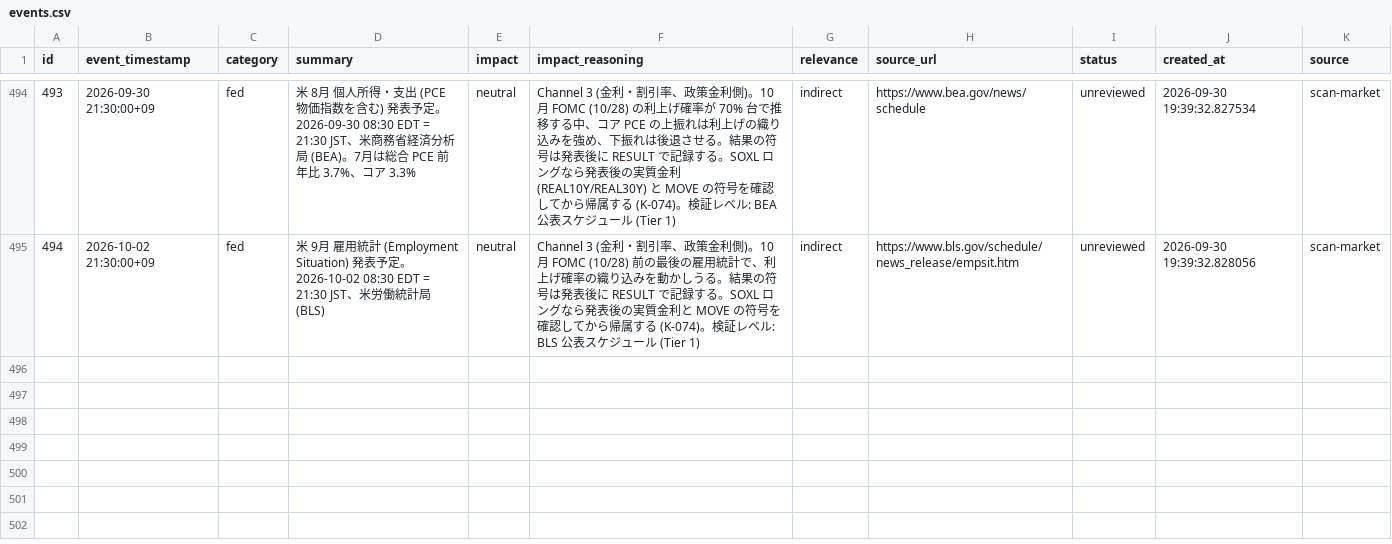
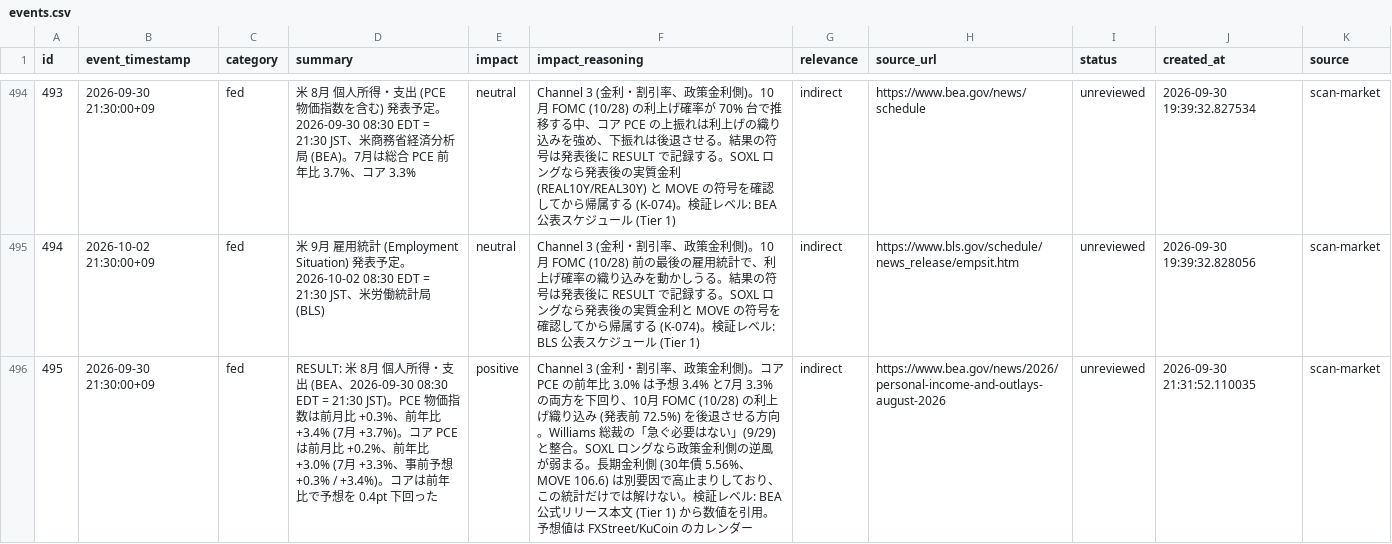
Before and after one commit to ksyunnnn/Master-Sensei, a CSV file: data/db_export/events.csv, drawn as a sheet; only a part is shown, gaps mark what is left out; the diff covers the shown part only; the diff names each change by its address in the sheet, - before the commit and + after, or states it on an @@ line.

```diff
--- a/data/db_export/events.csv
+++ b/data/db_export/events.csv
+row 496: 495 | 2026-09-30 21:30:00+09 | fed | RESULT: 米 8月 個人所得・支出 (BEA、2026-09-30 08:30 EDT = 21:30 JST)。PCE 物価指数は前月比 +0.3%、前年比 +3.4% (7月 +3.7%)。コア PCE は前月比 +0.2%、前年比 +3.0% (7月 +3.3%、事前予想 +0.3% / +3.4%)。コアは前年比で予想を 0.4pt 下回った | positive | Channel 3 (金利・割引率、政策金利側)。コア PCE の前年比 3.0% は予想 3.4% と7月 3.3% の両方を下回り、10月 FOMC (10/28) の利上げ織り込み (発表前 72.5%) を後退させる方向。Williams 総裁の「急ぐ必要はない」(9/29) と整合。SOXL ロングなら政策金利側の逆風が弱まる。長期金利側 (30年債 5.56%、MOVE 106.6) は別要因で高止まりしており、この統計だけでは解けない。検証レベル: BEA 公式リリース本文 (Tier 1) から数値を引用。予想値は FXStreet/KuCoin のカレンダー | indirect | https://www.bea.gov/news/2026/personal-income-and-outlays-august-2026 | unreviewed | 2026-09-30 21:31:52.110035 | scan-market
```
Also changed, not shown: 1 added row elsewhere in this file.
